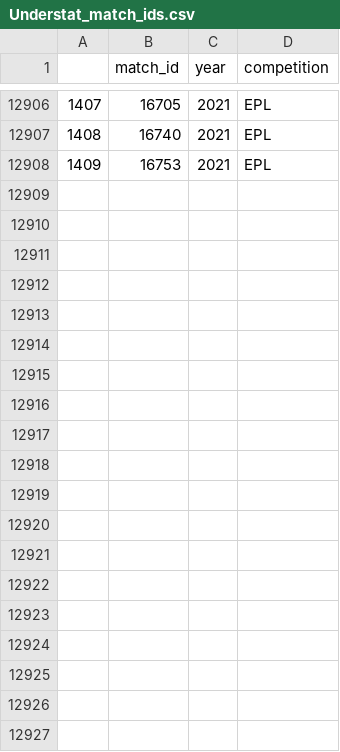
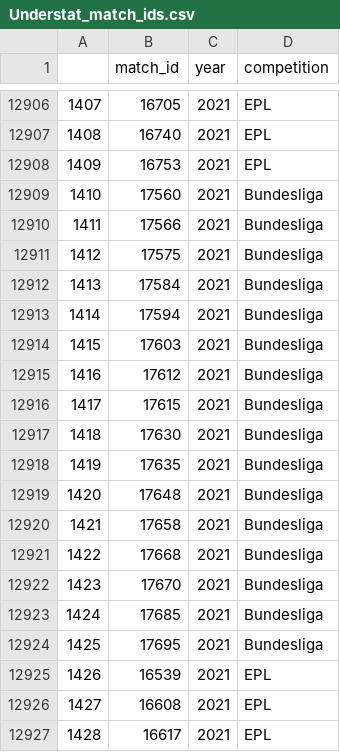
Before and after one commit to cabulut/totalfootball, a CSV file: Understat_match_ids.csv, drawn as a sheet; only a part is shown, gaps mark what is left out; the diff covers the shown part only.

```diff
--- a/Understat_match_ids.csv
+++ b/Understat_match_ids.csv
@@ -12908 +12908,20 @@
 1409,16753,2021,EPL
+1410,17560,2021,Bundesliga
+1411,17566,2021,Bundesliga
+1412,17575,2021,Bundesliga
+1413,17584,2021,Bundesliga
+1414,17594,2021,Bundesliga
+1415,17603,2021,Bundesliga
+1416,17612,2021,Bundesliga
+1417,17615,2021,Bundesliga
+1418,17630,2021,Bundesliga
+1419,17635,2021,Bundesliga
+1420,17648,2021,Bundesliga
+1421,17658,2021,Bundesliga
+1422,17668,2021,Bundesliga
+1423,17670,2021,Bundesliga
+1424,17685,2021,Bundesliga
+1425,17695,2021,Bundesliga
+1426,16539,2021,EPL
+1427,16608,2021,EPL
+1428,16617,2021,EPL
```
Also changed, not shown: 17 added rows elsewhere in this file, 1 other file.
